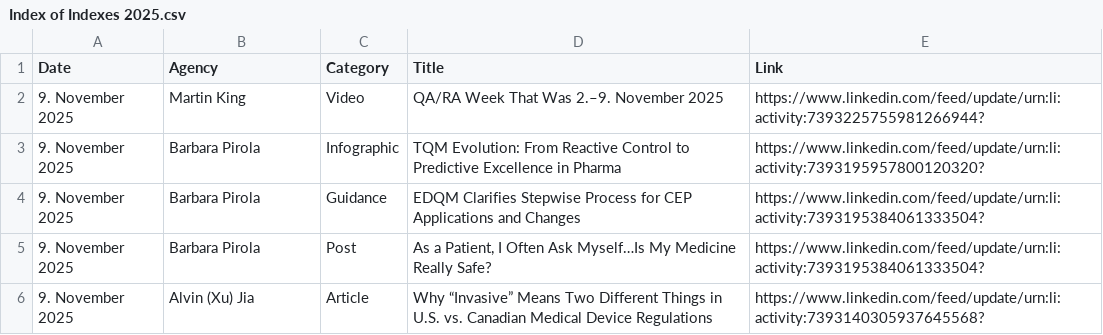
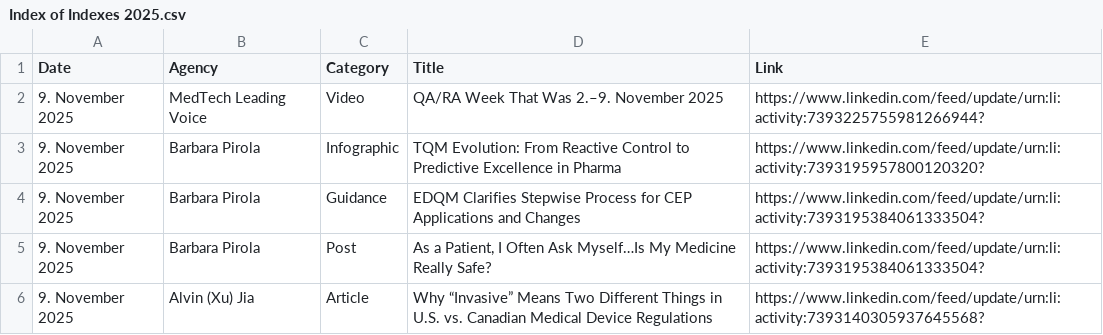
Before and after one commit to MartinCKing/Index-of-Indexes, a CSV file: Index of Indexes 2025.csv, drawn as a sheet; only a part is shown.

Commit message:
Update Index of Indexes 2025.csv

```diff
--- a/Index of Indexes 2025.csv
+++ b/Index of Indexes 2025.csv
@@ -1,3 +1,3 @@
 Date,Agency,Category,Title,Link
-9. November 2025,Martin King,Video,QA/RA Week That Was 2.–9. November 2025,https://www.linkedin.com/feed/update/urn:li:activity:7393225755981266944?	
+9. November 2025,MedTech Leading Voice,Video,QA/RA Week That Was 2.–9. November 2025,https://www.linkedin.com/feed/update/urn:li:activity:7393225755981266944?	
 9. November 2025,Barbara Pirola,Infographic,TQM Evolution: From Reactive Control to Predictive Excellence in Pharma,https://www.linkedin.com/feed/update/urn:li:activity:7393195957800120320?	
```
